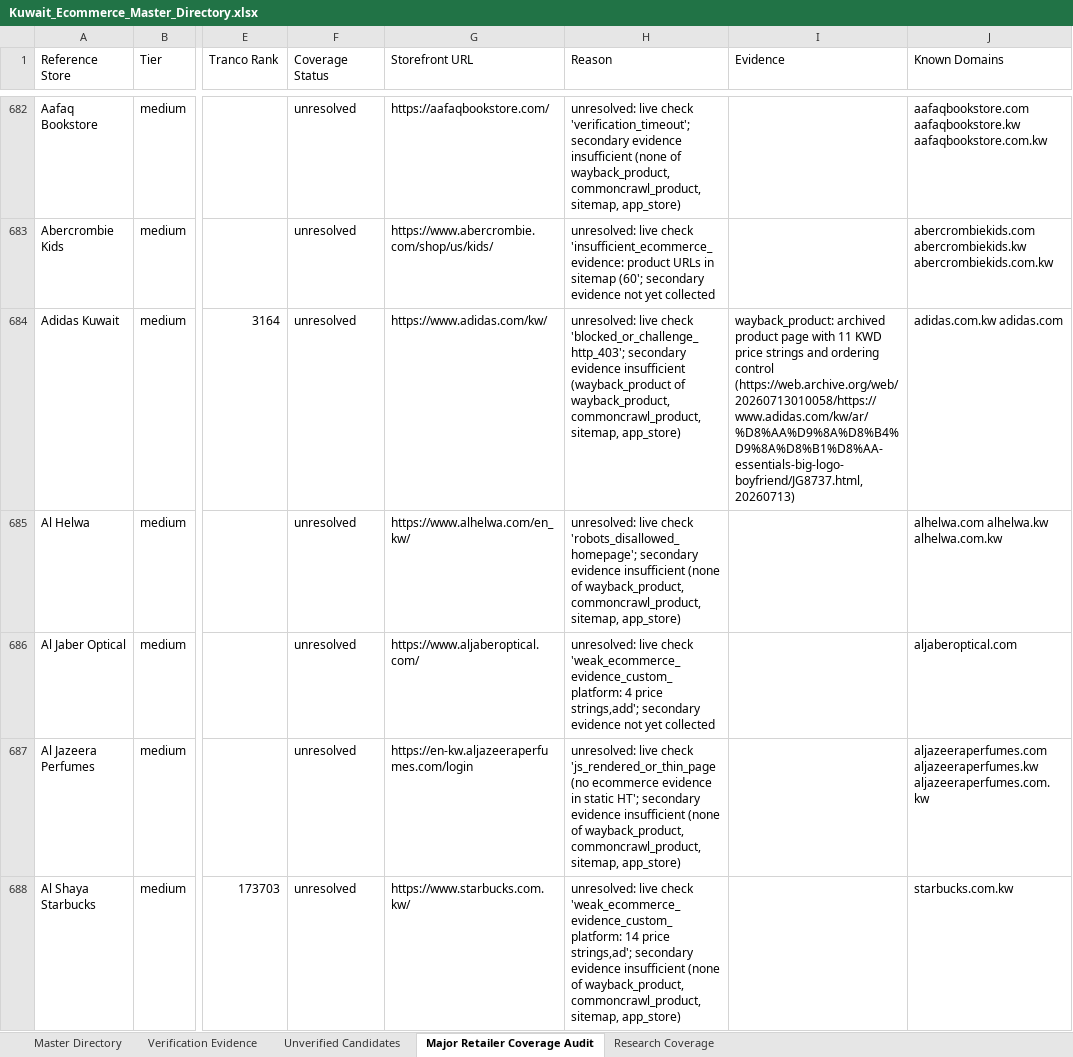
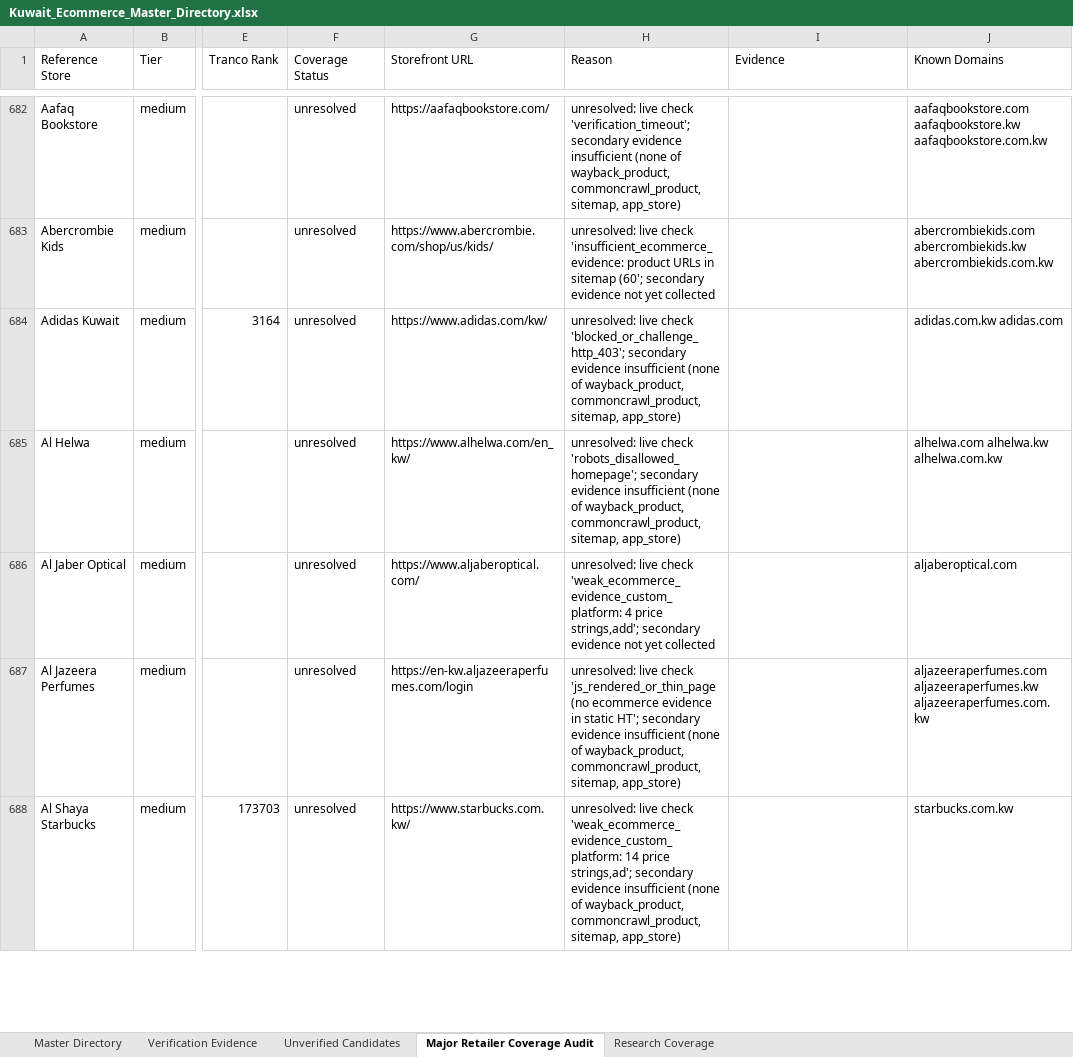
Before and after one commit to abaszeinn-beep/research, an Excel workbook: markets/kuwait/Kuwait_Ecommerce_Master_Directory.xlsx, sheet Major Retailer Coverage Audit, drawn as a sheet; only a part is shown, gaps mark what is left out; values as stored, in another font and other column widths than the file's, no borders; the diff covers the shown part only; the diff names each change by its address in the sheet, - before the commit and + after, or states it on an @@ line.

```diff
--- a/markets/kuwait/Kuwait_Ecommerce_Master_Directory.xlsx (sheet Major Retailer Coverage Audit)
+++ b/markets/kuwait/Kuwait_Ecommerce_Master_Directory.xlsx (sheet Major Retailer Coverage Audit)
-H684 (Reason): …evidence insufficient (wayback_product of wayback_product,…
+H684 (Reason): …evidence insufficient (none of wayback_product,…
-I684 (Evidence): wayback_product: archived product page with 11 KWD price strings and ordering control (https://web.archive.org/web/20260713010058/https://www.adidas.com/kw/ar/%D8%AA%D9%8A%D8%B4%D9%8A%D8%B1%D8%AA-essentials-big-logo-boyfriend/JG8737.html, 20260713)
+I684 (Evidence): (empty)
```
Also changed, not shown: 14 edited cells elsewhere in this sheet, sheet Unverified Candidates, sheet Research Coverage, sheet Verification Evidence, 2 other files.
